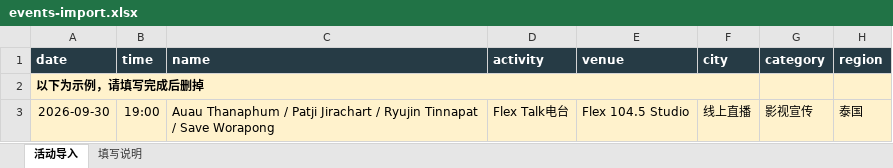
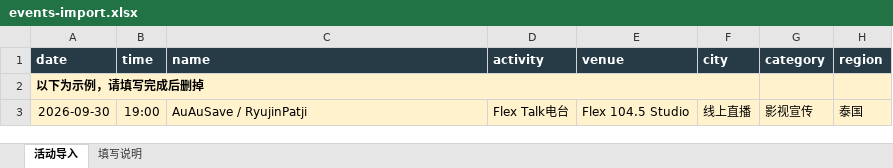
Before and after one commit to fonrhythm/chob-calendar-admin, an Excel workbook: public/templates/events-import.xlsx, sheet 活动导入, drawn as a sheet; only a part is shown; values as stored, in another font and other column widths than the file's, no borders; the diff names each change by its address in the sheet, - before the commit and + after, or states it on an @@ line.

Commit message:
Use CP names in event import template

```diff
--- a/public/templates/events-import.xlsx (sheet 活动导入)
+++ b/public/templates/events-import.xlsx (sheet 活动导入)
-C3 (name): Auau Thanaphum / Patji Jirachart / Ryujin Tinnapat / Save Worapong
+C3 (name): AuAuSave / RyujinPatji
```
Also changed, not shown: sheet 填写说明.
